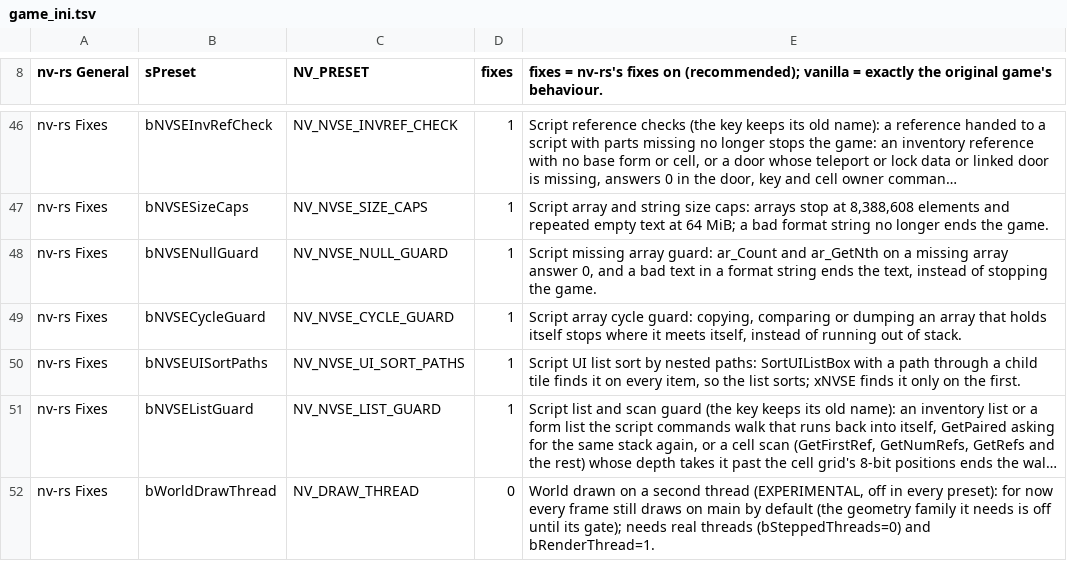
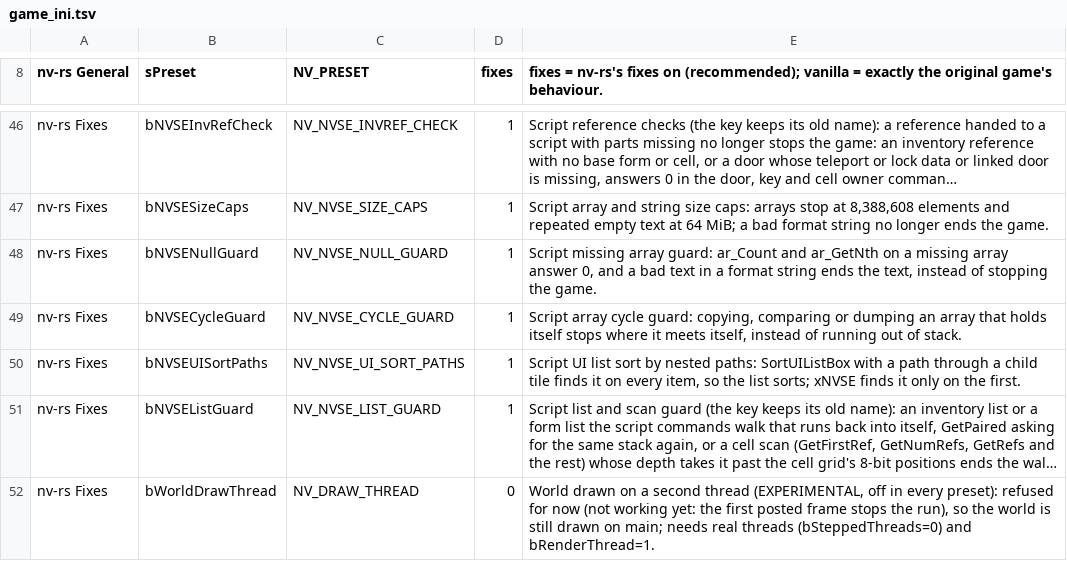
Before and after one commit to JorisJonkers-dev/nv-rs, a TSV file: crates/host/data/game_ini.tsv, drawn as a sheet; only a part is shown, gaps mark what is left out; long unchanged cells end in …; the diff names each change by its address in the sheet, - before the commit and + after, or states it on an @@ line.

```diff
--- a/crates/host/data/game_ini.tsv
+++ b/crates/host/data/game_ini.tsv
-E52: …every preset): for now every frame still draws on main by default (the geometry family it needs is off until its gate); needs real…
+E52: …every preset): refused for now (not working yet: the first posted frame stops the run), so the world is still drawn on main; needs real…
```
Also changed, not shown: 12 other files.
